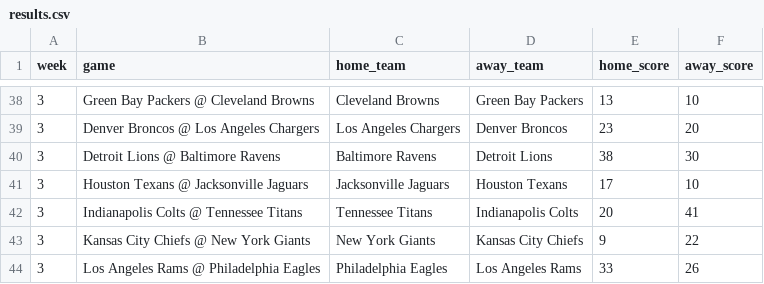
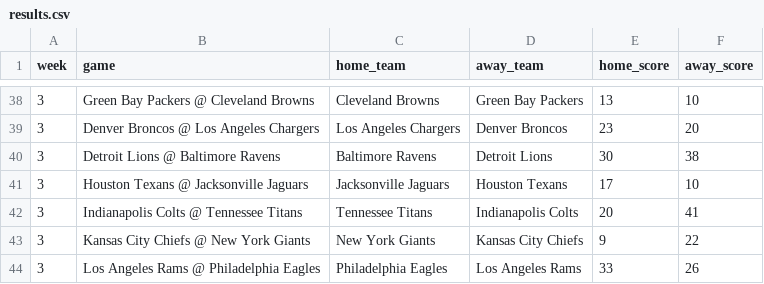
Before and after one commit to jackewings/NFL-Pickem-App, a CSV file: data/results.csv, drawn as a sheet; only a part is shown, gaps mark what is left out.

Commit message:
Week 3 scores update

```diff
--- a/data/results.csv
+++ b/data/results.csv
@@ -39,3 +39,3 @@ week,game,home_team,away_team,home_score,away_score
 3,Denver Broncos @ Los Angeles Chargers,Los Angeles Chargers,Denver Broncos,23,20
-3,Detroit Lions @ Baltimore Ravens,Baltimore Ravens,Detroit Lions,38,30
+3,Detroit Lions @ Baltimore Ravens,Baltimore Ravens,Detroit Lions,30,38
 3,Houston Texans @ Jacksonville Jaguars,Jacksonville Jaguars,Houston Texans,17,10
```
